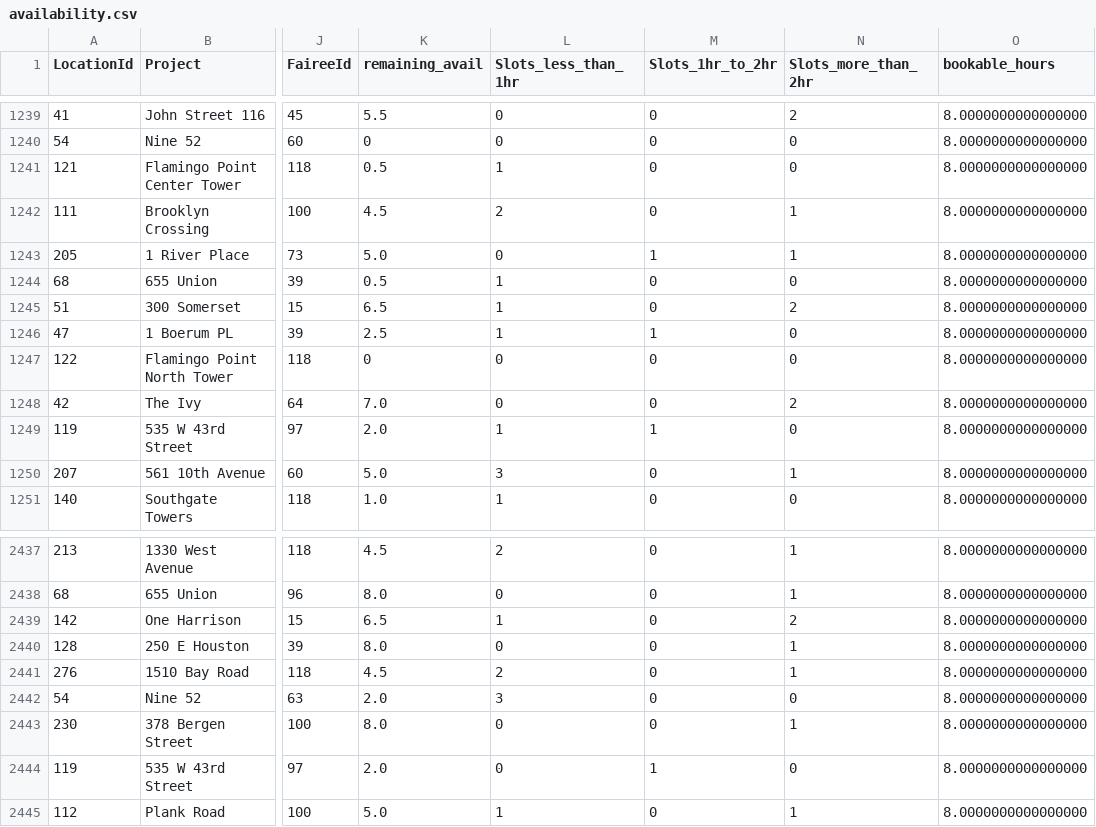
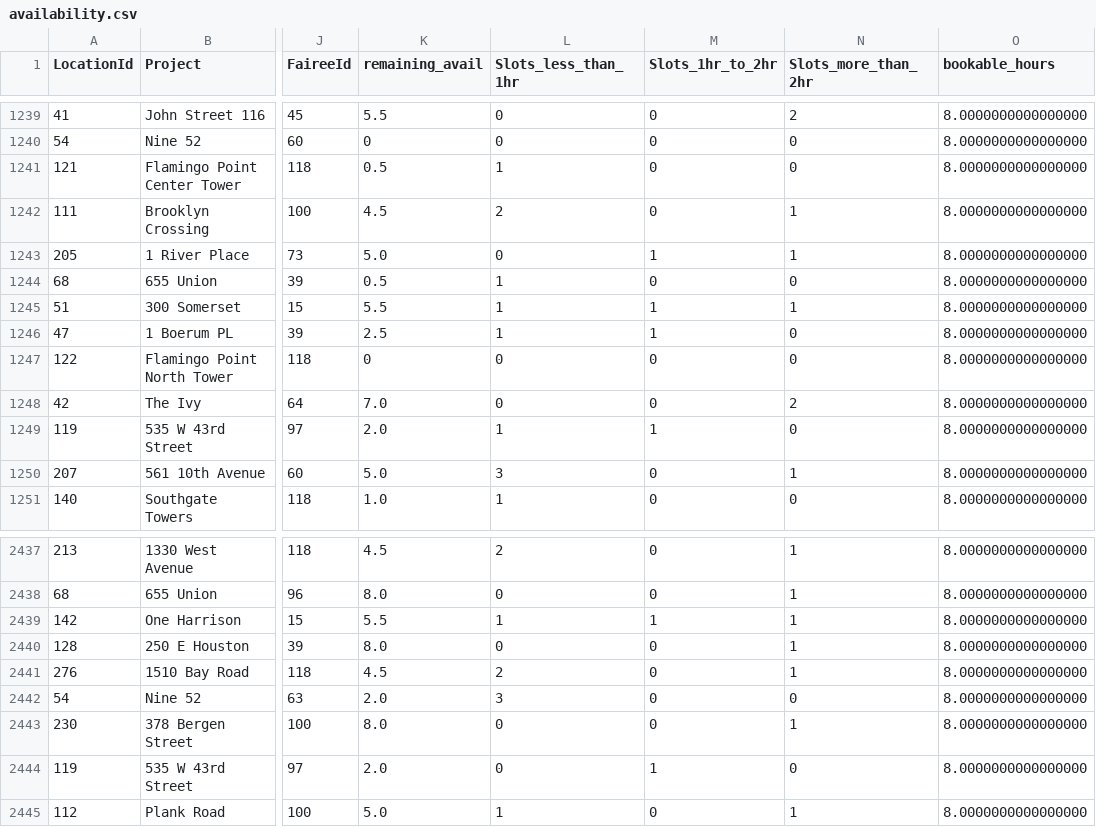
Before and after one commit to AryanGupta-Faireez/availability-dashboard, a CSV file: data/availability.csv, drawn as a sheet; only a part is shown, gaps mark what is left out; the diff covers the shown part only; the diff names each change by its address in the sheet, - before the commit and + after, or states it on an @@ line.

```diff
--- a/data/availability.csv
+++ b/data/availability.csv
-K1245 (remaining_avail): 6.5
+K1245 (remaining_avail): 5.5
-M1245 (Slots_1hr_to_2hr): 0
+M1245 (Slots_1hr_to_2hr): 1
-N1245 (Slots_more_than_2hr): 2
+N1245 (Slots_more_than_2hr): 1
-K2439 (remaining_avail): 6.5
+K2439 (remaining_avail): 5.5
-M2439 (Slots_1hr_to_2hr): 0
+M2439 (Slots_1hr_to_2hr): 1
-N2439 (Slots_more_than_2hr): 2
+N2439 (Slots_more_than_2hr): 1
```
Also changed, not shown: 27 edited cells elsewhere in this file, 1 other file.
